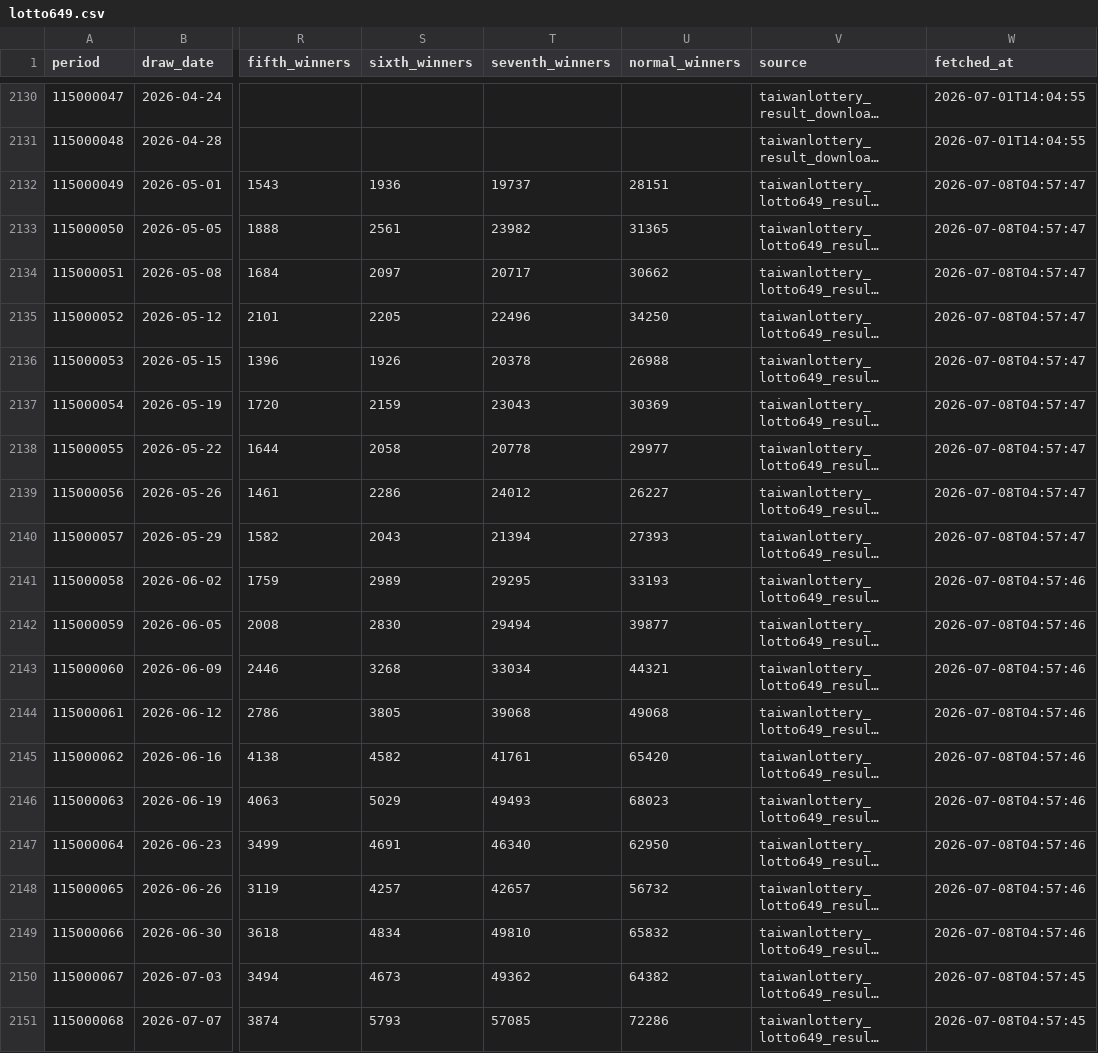
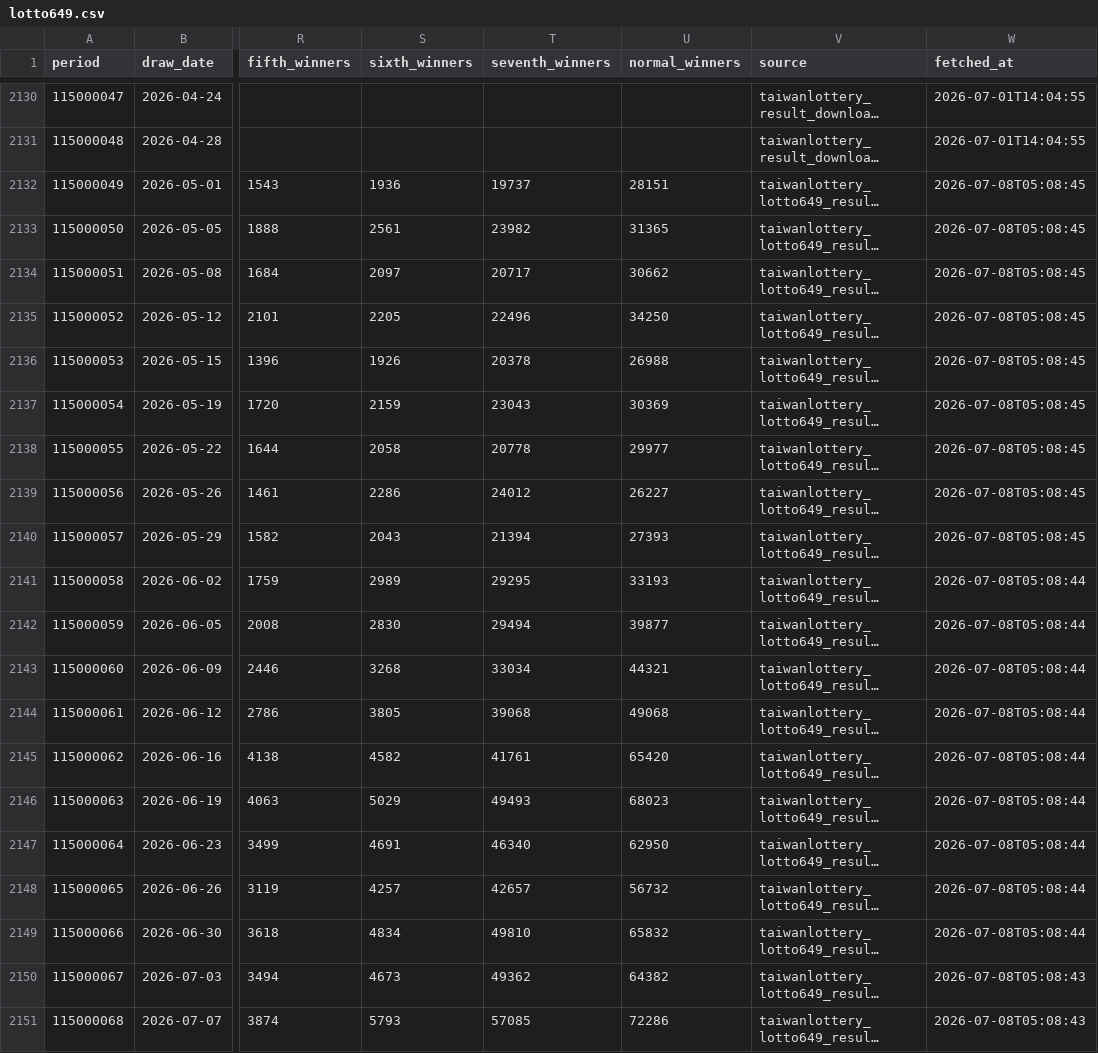
Before and after one commit to pingshen670822/taiwan-lotto649-ironlaw-cloud, a CSV file: data/lotto649.csv, drawn as a sheet; only a part is shown, gaps mark what is left out; long unchanged cells end in …; the diff names each change by its address in the sheet, - before the commit and + after, or states it on an @@ line.

```diff
--- a/data/lotto649.csv
+++ b/data/lotto649.csv
-W2132:W2140 (fetched_at): 2026-07-08T04:57:47
+W2132:W2140 (fetched_at): 2026-07-08T05:08:45
-W2141:W2149 (fetched_at): 2026-07-08T04:57:46
+W2141:W2149 (fetched_at): 2026-07-08T05:08:44
-W2150:W2151 (fetched_at): 2026-07-08T04:57:45
+W2150:W2151 (fetched_at): 2026-07-08T05:08:43
```
Also changed, not shown: 26 other files.
